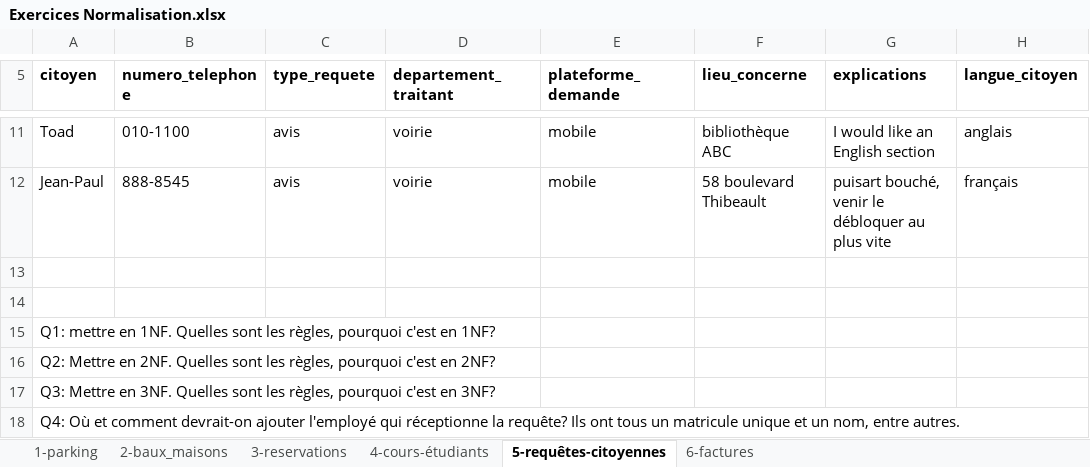
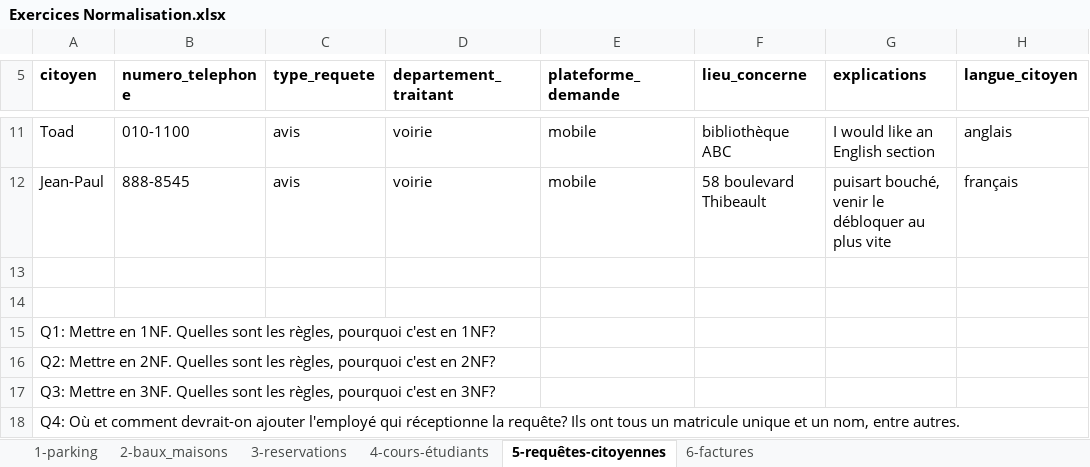
Before and after one commit to m-cbelanger/420-OSY-SW-Analyse-relationnelle, an Excel workbook: semaine09/Exercices Normalisation.xlsx, sheet 5-requêtes-citoyennes, drawn as a sheet; only a part is shown, gaps mark what is left out; values as stored, in another font and other column widths than the file's, no borders; the diff names each change by its address in the sheet, - before the commit and + after, or states it on an @@ line.

```diff
--- a/semaine09/Exercices Normalisation.xlsx (sheet 5-requêtes-citoyennes)
+++ b/semaine09/Exercices Normalisation.xlsx (sheet 5-requêtes-citoyennes)
-A15 (citoyen): Q1: mettre en 1NF.…
+A15 (citoyen): Q1: Mettre en 1NF.…
```
Also changed, not shown: sheet 3-reservations, 1 other file.
